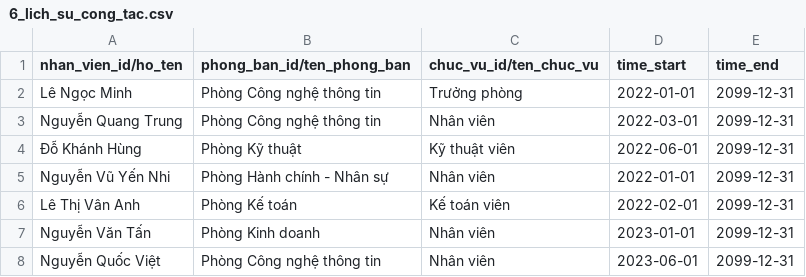
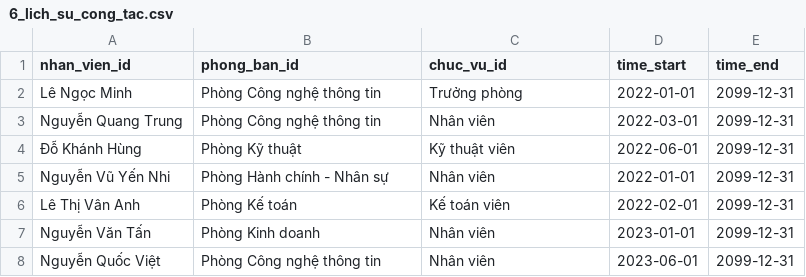
Before and after one commit to YeNhi22/HN-QTDN-17-02-N5, a CSV file: import_data/6_lich_su_cong_tac.csv, drawn as a sheet.

```diff
--- a/import_data/6_lich_su_cong_tac.csv
+++ b/import_data/6_lich_su_cong_tac.csv
@@ -1,2 +1,2 @@
-nhan_vien_id/ho_ten,phong_ban_id/ten_phong_ban,chuc_vu_id/ten_chuc_vu,time_start,time_end
+nhan_vien_id,phong_ban_id,chuc_vu_id,time_start,time_end
 Lê Ngọc Minh,Phòng Công nghệ thông tin,Trưởng phòng,2022-01-01,2099-12-31
```
Also changed, not shown: addons/nhan_su/security/ir.model.access.csv, import_data/3_nhan_vien.csv, 34 other files.
